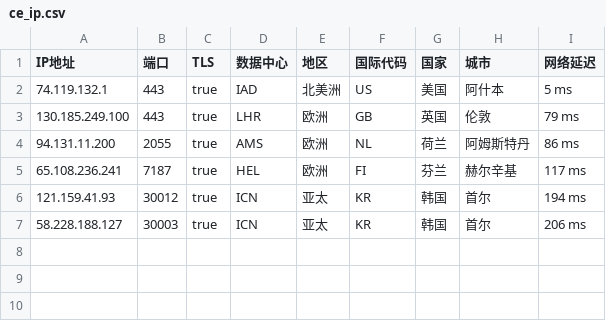
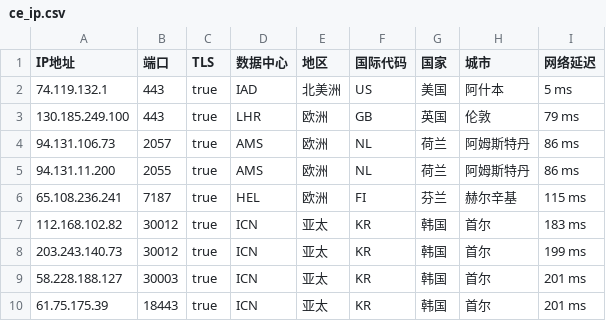
Before and after one commit to onepunchko/find-x, a CSV file: fancy/ce_ip.csv, drawn as a sheet.

```diff
--- a/fancy/ce_ip.csv
+++ b/fancy/ce_ip.csv
@@ -3,5 +3,8 @@
 130.185.249.100,443,true,LHR,欧洲,GB,英国,伦敦,79 ms
+94.131.106.73,2057,true,AMS,欧洲,NL,荷兰,阿姆斯特丹,86 ms
 94.131.11.200,2055,true,AMS,欧洲,NL,荷兰,阿姆斯特丹,86 ms
-65.108.236.241,7187,true,HEL,欧洲,FI,芬兰,赫尔辛基,117 ms
-121.159.41.93,30012,true,ICN,亚太,KR,韩国,首尔,194 ms
-58.228.188.127,30003,true,ICN,亚太,KR,韩国,首尔,206 ms
+65.108.236.241,7187,true,HEL,欧洲,FI,芬兰,赫尔辛基,115 ms
+112.168.102.82,30012,true,ICN,亚太,KR,韩国,首尔,183 ms
+203.243.140.73,30012,true,ICN,亚太,KR,韩国,首尔,199 ms
+58.228.188.127,30003,true,ICN,亚太,KR,韩国,首尔,201 ms
+61.75.175.39,18443,true,ICN,亚太,KR,韩国,首尔,201 ms
```
